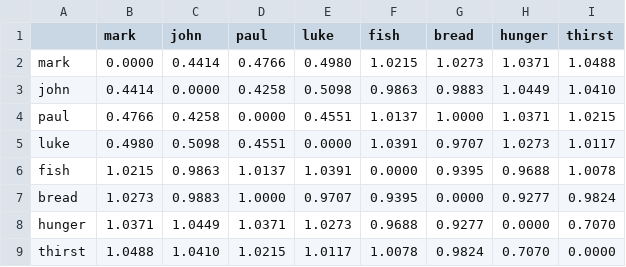
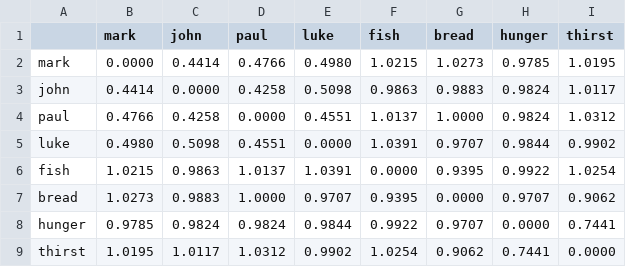
Before and after one commit to jesper-olsen/hypervector, a CSV file: RESULTS/hdv_bipolar_objects.csv, drawn as a sheet.

```diff
--- a/RESULTS/hdv_bipolar_objects.csv
+++ b/RESULTS/hdv_bipolar_objects.csv
@@ -1,9 +1,9 @@
 ,mark,john,paul,luke,fish,bread,hunger,thirst,
-mark,0.0000,0.4414,0.4766,0.4980,1.0215,1.0273,1.0371,1.0488,
-john,0.4414,0.0000,0.4258,0.5098,0.9863,0.9883,1.0449,1.0410,
-paul,0.4766,0.4258,0.0000,0.4551,1.0137,1.0000,1.0371,1.0215,
-luke,0.4980,0.5098,0.4551,0.0000,1.0391,0.9707,1.0273,1.0117,
-fish,1.0215,0.9863,1.0137,1.0391,0.0000,0.9395,0.9688,1.0078,
-bread,1.0273,0.9883,1.0000,0.9707,0.9395,0.0000,0.9277,0.9824,
-hunger,1.0371,1.0449,1.0371,1.0273,0.9688,0.9277,0.0000,0.7070,
-thirst,1.0488,1.0410,1.0215,1.0117,1.0078,0.9824,0.7070,0.0000,
+mark,0.0000,0.4414,0.4766,0.4980,1.0215,1.0273,0.9785,1.0195,
+john,0.4414,0.0000,0.4258,0.5098,0.9863,0.9883,0.9824,1.0117,
+paul,0.4766,0.4258,0.0000,0.4551,1.0137,1.0000,0.9824,1.0312,
+luke,0.4980,0.5098,0.4551,0.0000,1.0391,0.9707,0.9844,0.9902,
+fish,1.0215,0.9863,1.0137,1.0391,0.0000,0.9395,0.9922,1.0254,
+bread,1.0273,0.9883,1.0000,0.9707,0.9395,0.0000,0.9707,0.9062,
+hunger,0.9785,0.9824,0.9824,0.9844,0.9922,0.9707,0.0000,0.7441,
+thirst,1.0195,1.0117,1.0312,0.9902,1.0254,0.9062,0.7441,0.0000,
```
Also changed, not shown: RESULTS/hdv_binary_objects.csv, RESULTS/hdv_binary_sentences.csv, 19 other files.
